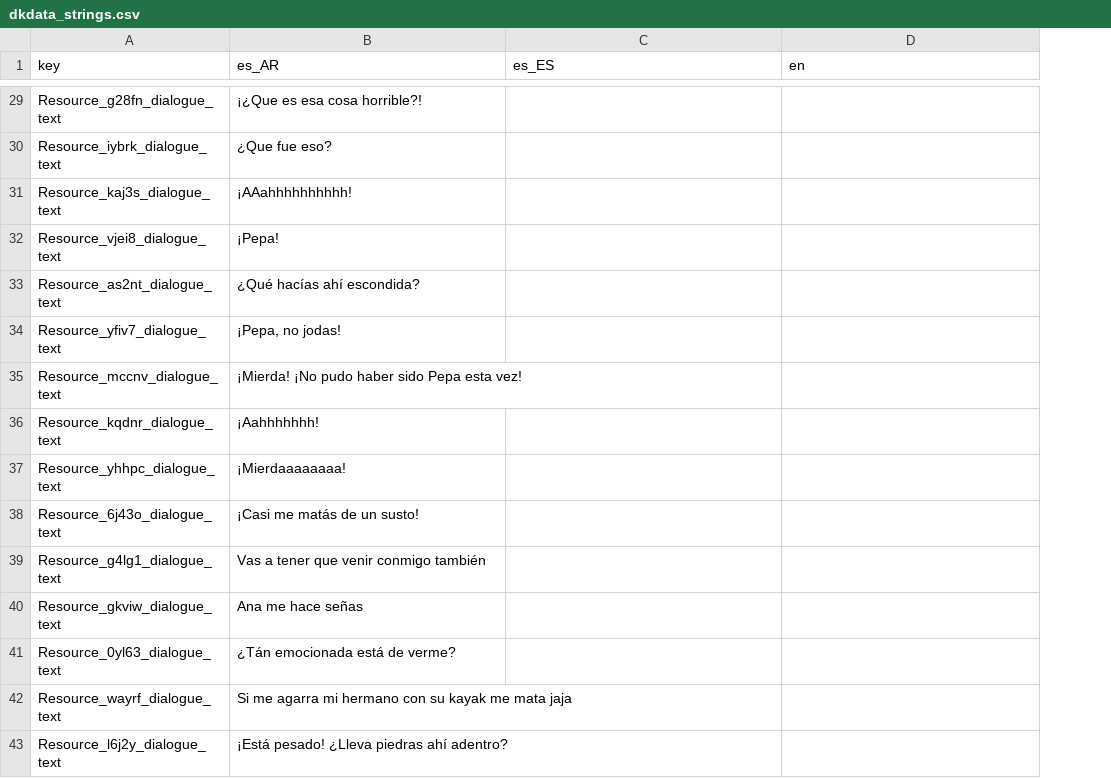
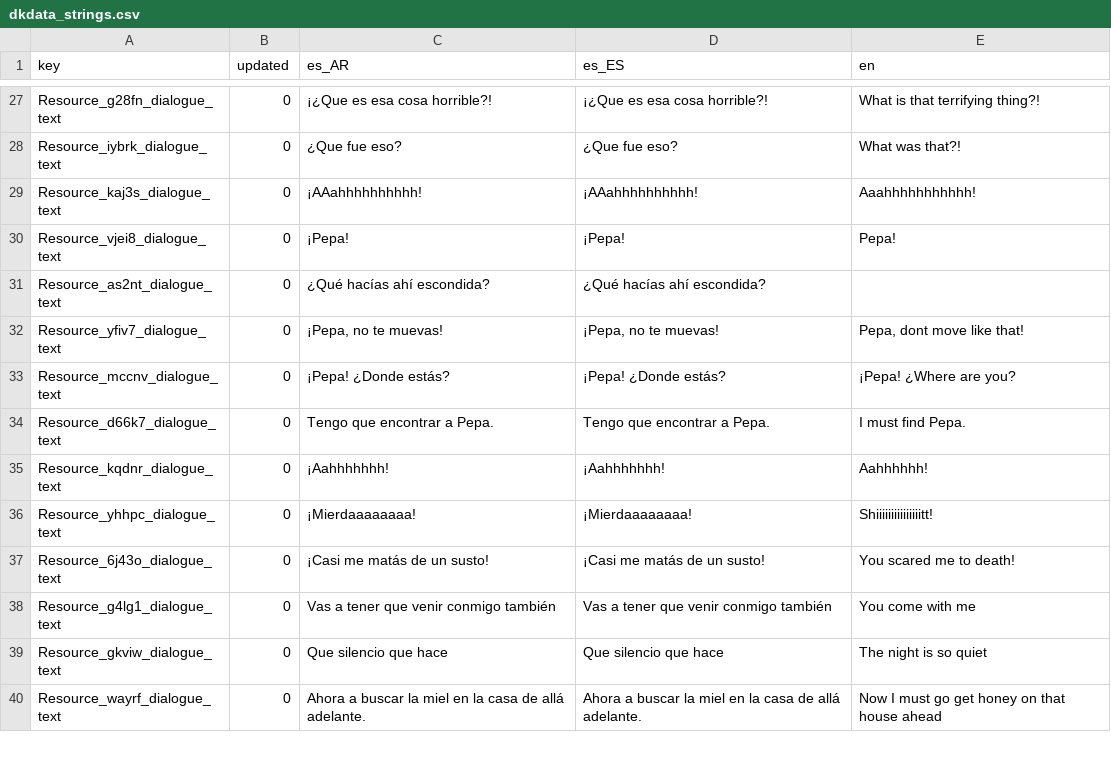
Before and after one commit to Eibriel/DeltaKayak, a CSV file: dkdata_strings.csv, drawn as a sheet; only a part is shown, gaps mark what is left out; removed rows and columns are numbered as before the commit, all else as after; the diff covers the shown part only; the diff names each change by its address in the sheet, - before the commit and + after, or states it on an @@ line.

```diff
--- a/dkdata_strings.csv
+++ b/dkdata_strings.csv
+column B (updated), rows 27-33: all 0; rows 35-40: all 0
-D27 (es_ES): (empty)
+D27 (es_ES): ¡¿Que es esa cosa horrible?!
-E27 (en): (empty)
+E27 (en): What is that terrifying thing?!
-D28 (es_ES): (empty)
+D28 (es_ES): ¿Que fue eso?
-E28 (en): (empty)
+E28 (en): What was that?!
-D29 (es_ES): (empty)
+D29 (es_ES): ¡AAahhhhhhhhhh!
-E29 (en): (empty)
+E29 (en): Aaahhhhhhhhhhh!
-D30 (es_ES): (empty)
+D30 (es_ES): ¡Pepa!
-E30 (en): (empty)
+E30 (en): Pepa!
-D31 (es_ES): (empty)
+D31 (es_ES): ¿Qué hacías ahí escondida?
-C32 (es_AR): ¡Pepa, no jodas!
+C32 (es_AR): ¡Pepa, no te muevas!
-D32 (es_ES): (empty)
+D32 (es_ES): ¡Pepa, no te muevas!
-E32 (en): (empty)
+E32 (en): Pepa, dont move like that!
-C33 (es_AR): ¡Mierda! ¡No pudo haber sido Pepa esta vez!
+C33 (es_AR): ¡Pepa! ¿Donde estás?
-D33 (es_ES): (empty)
+D33 (es_ES): ¡Pepa! ¿Donde estás?
-E33 (en): (empty)
+E33 (en): ¡Pepa! ¿Where are you?
+row 34: Resource_d66k7_dialogue_text | 0 | Tengo que encontrar a Pepa. | Tengo que encontrar a Pepa. | I must find Pepa.
-D35 (es_ES): (empty)
+D35 (es_ES): ¡Aahhhhhhh!
-E35 (en): (empty)
+E35 (en): Aahhhhhh!
-D36 (es_ES): (empty)
+D36 (es_ES): ¡Mierdaaaaaaaa!
-E36 (en): (empty)
+E36 (en): Shiiiiiiiiiiiiiiitt!
-D37 (es_ES): (empty)
+D37 (es_ES): ¡Casi me matás de un susto!
-E37 (en): (empty)
+E37 (en): You scared me to death!
-D38 (es_ES): (empty)
+D38 (es_ES): Vas a tener que venir conmigo también
-E38 (en): (empty)
+E38 (en): You come with me
-C39 (es_AR): Ana me hace señas
+C39 (es_AR): Que silencio que hace
-D39 (es_ES): (empty)
+D39 (es_ES): Que silencio que hace
-E39 (en): (empty)
+E39 (en): The night is so quiet
-row 41: Resource_0yl63_dialogue_text | ¿Tán emocionada está de verme?
-C40 (es_AR): Si me agarra mi hermano con su kayak me mata jaja
+C40 (es_AR): Ahora a buscar la miel en la casa de allá adelante.
-D40 (es_ES): (empty)
+D40 (es_ES): Ahora a buscar la miel en la casa de allá adelante.
-E40 (en): (empty)
+E40 (en): Now I must go get honey on that house ahead
-row 43: Resource_l6j2y_dialogue_text | ¡Está pesado! ¿Lleva piedras ahí adentro?
```
Also changed, not shown: 2 removed rows and 22 edited cells elsewhere in this file, ui_strings.csv, 14 other files.
